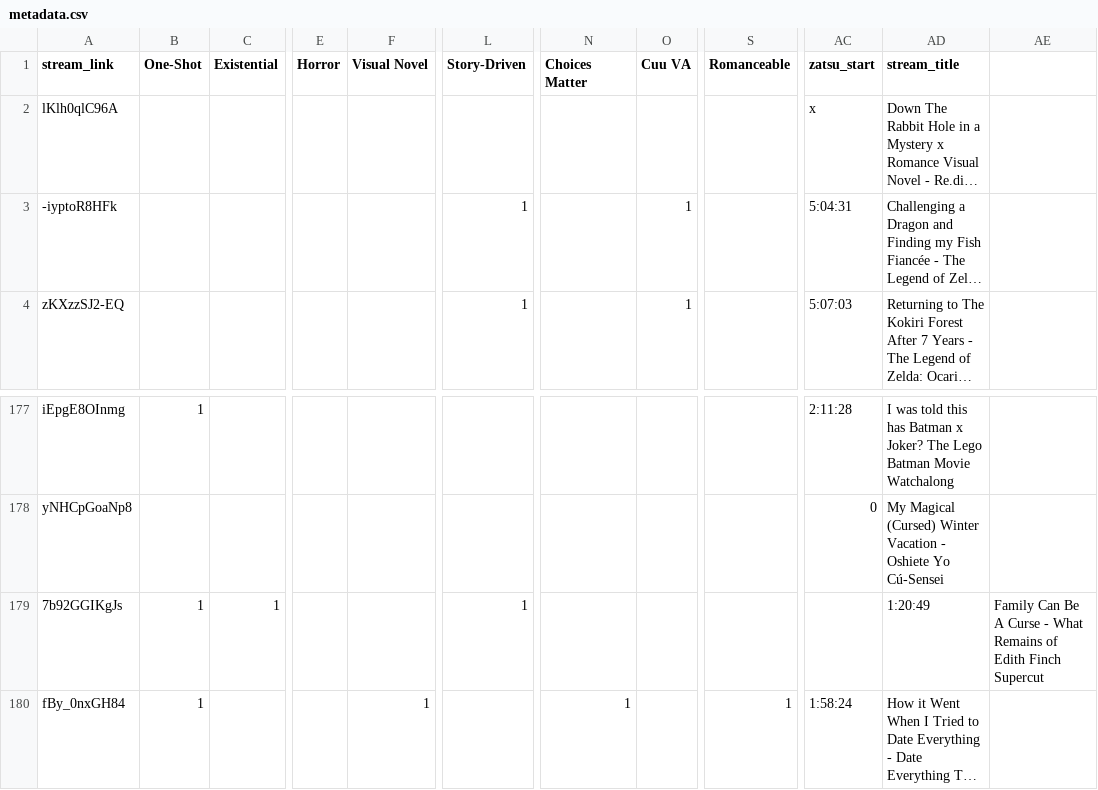
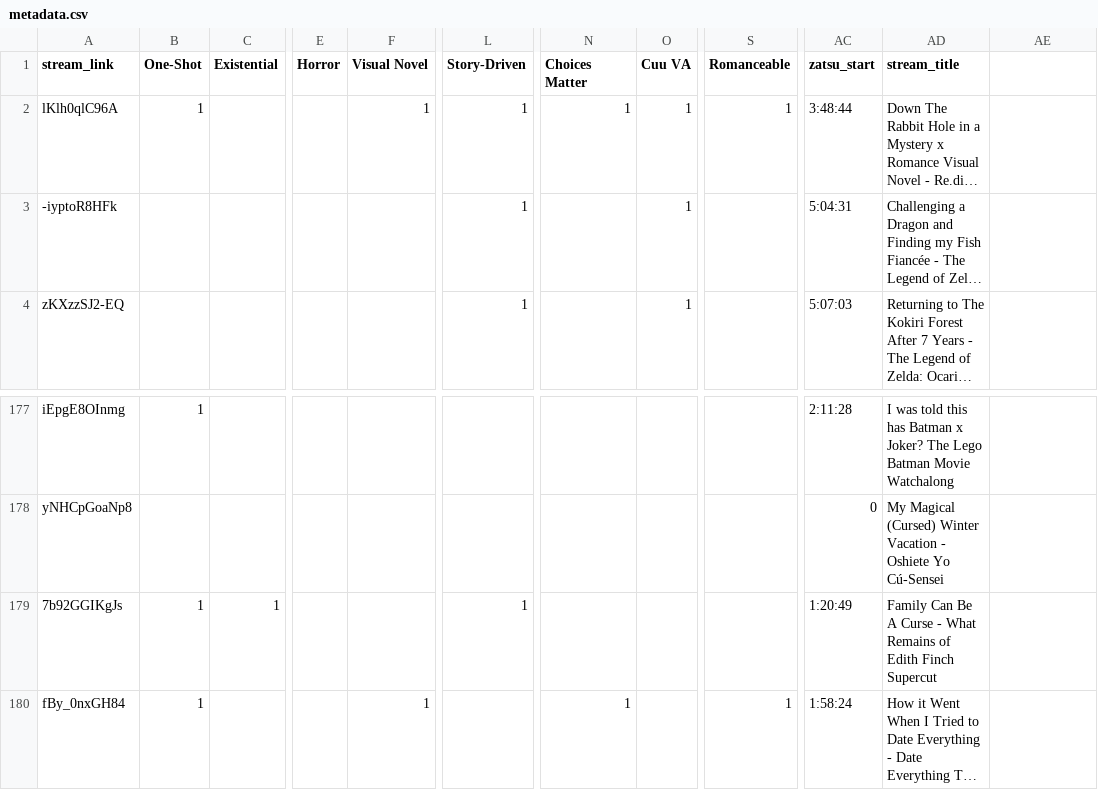
Before and after one commit to Cuudexter/cuudev, a CSV file: metadata.csv, drawn as a sheet; only a part is shown, gaps mark what is left out; long unchanged cells end in …; the diff names each change by its address in the sheet, - before the commit and + after, or states it on an @@ line.

```diff
--- a/metadata.csv
+++ b/metadata.csv
-B2 (One-Shot): (empty)
+B2 (One-Shot): 1
-F2 (Visual Novel): (empty)
+F2 (Visual Novel): 1
-L2 (Story-Driven): (empty)
+L2 (Story-Driven): 1
-N2 (Choices Matter): (empty)
+N2 (Choices Matter): 1
-O2 (Cuu VA): (empty)
+O2 (Cuu VA): 1
-S2 (Romanceable): (empty)
+S2 (Romanceable): 1
-AC2 (zatsu_start): x
+AC2 (zatsu_start): 3:48:44
-AC179 (zatsu_start): (empty)
+AC179 (zatsu_start): 1:20:49
-AD179 (stream_title): 1:20:49
+AD179 (stream_title): Family Can Be A Curse - What Remains of Edith Finch Supercut
-AE179: Family Can Be A Curse - What Remains of Edith Finch Supercut
+AE179: (empty)
```
Also changed, not shown: 2 other files.
